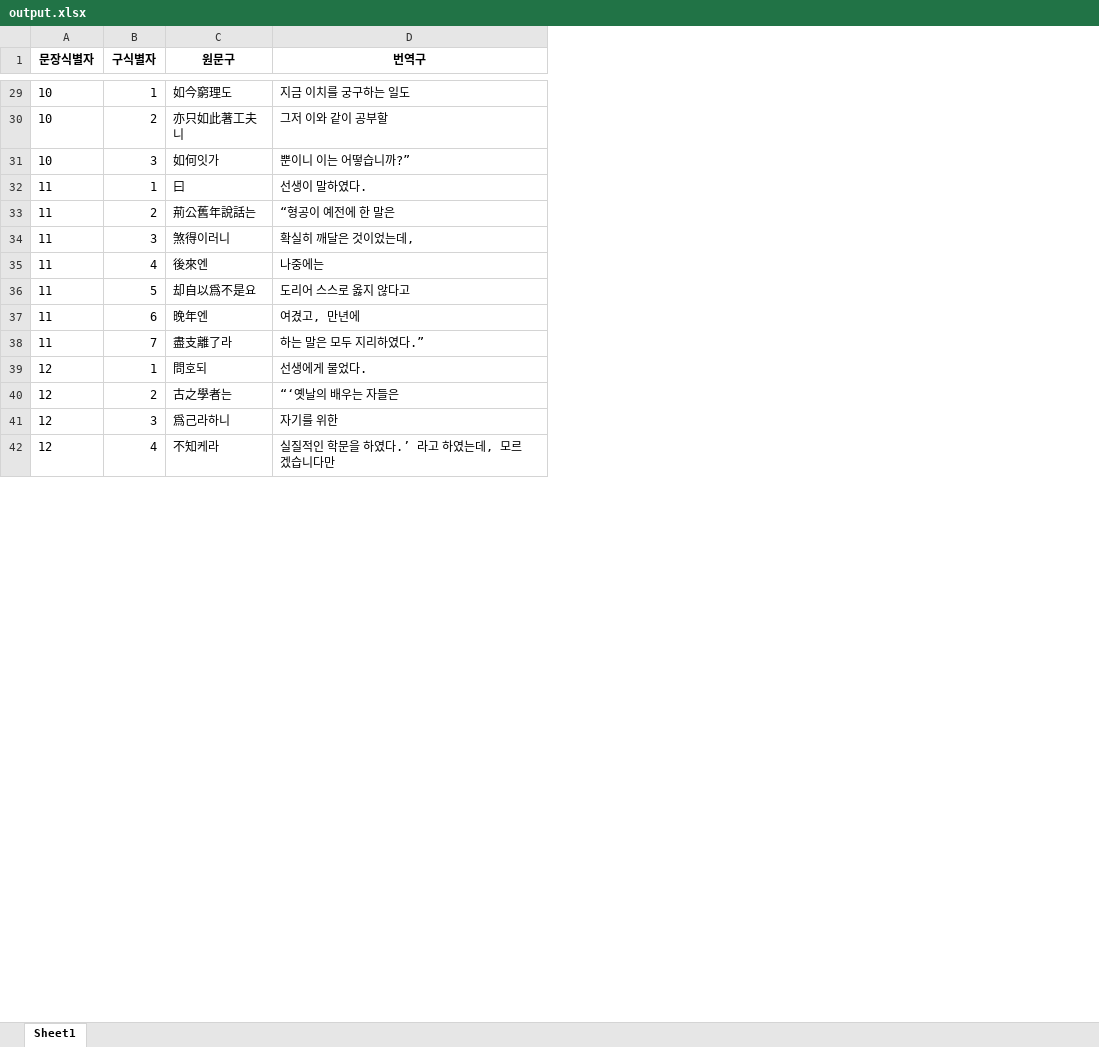
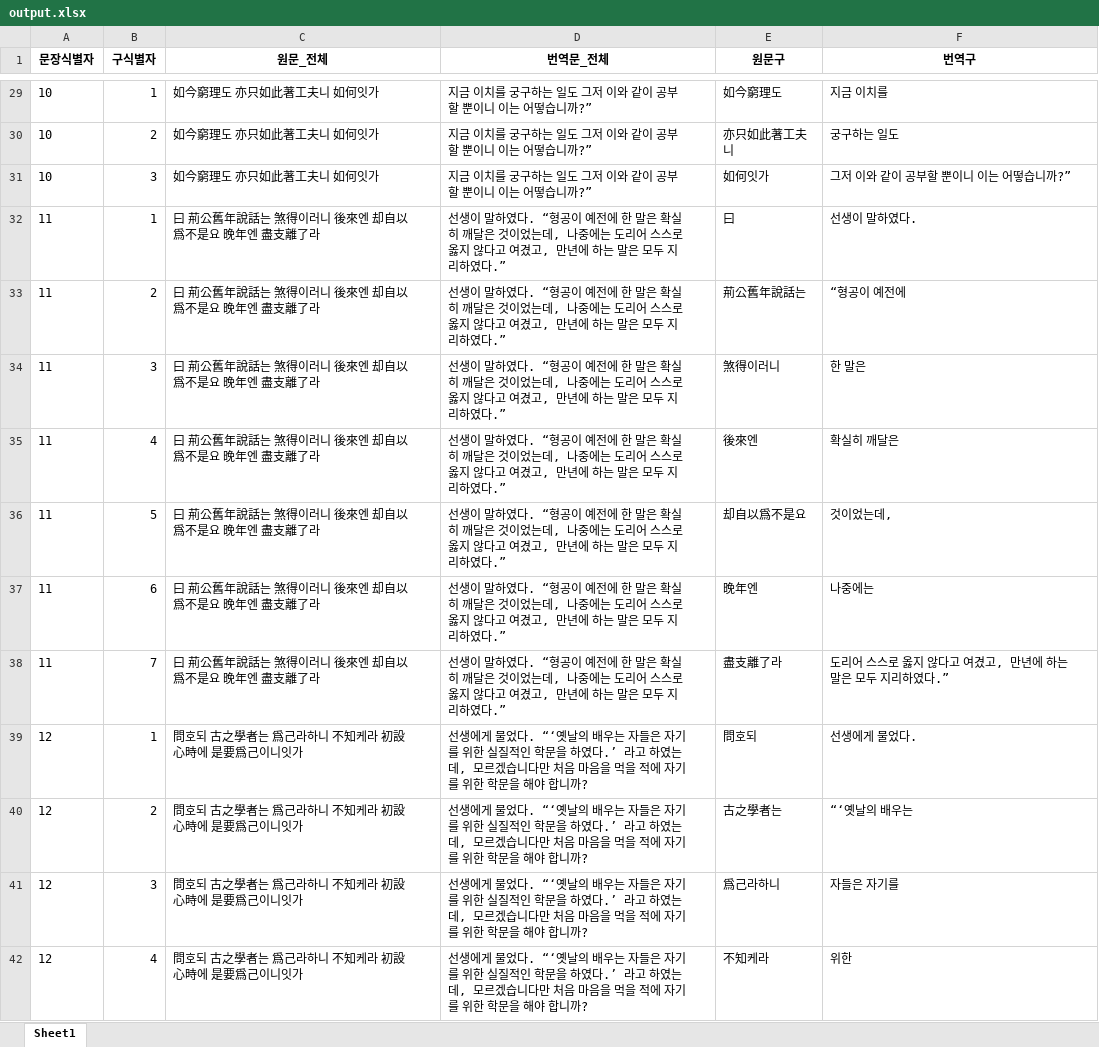
Before and after one commit to hw725/SP, an Excel workbook: sa/output.xlsx, sheet Sheet1, drawn as a sheet; only a part is shown, gaps mark what is left out; values as stored, in another font and other column widths than the file's, no borders; addresses are those after the commit; the diff covers the shown part only; the diff names each change by its address in the sheet, - before the commit and + after, or states it on an @@ line.

```diff
--- a/sa/output.xlsx (sheet Sheet1)
+++ b/sa/output.xlsx (sheet Sheet1)
+column C (원문_전체), rows 29-42: 如今窮理도 亦只如此著工夫니 如何잇가 | 如今窮理도 亦只如此著工夫니 如何잇가 | 如今窮理도 亦只如此著工夫니 如何잇가 | 曰 荊公舊年說話는 煞得이러니 後來엔 却自以爲不是요 晩年엔 盡支離了라 | 曰 荊公舊年說話는 煞得이러니 後來엔 却自以爲不是요 晩年엔 盡支離了라 | 曰 荊公舊年說話는 煞得이러니 後來엔 却自以爲不是요 晩年엔 盡支離了라 | 曰 荊公舊年說話는 煞得이러니 後來엔 却自以爲不是요 晩年엔 盡支離了라 | 曰 荊公舊年說話는 煞得이러니 後來엔 却自以爲不是요 晩年엔 盡支離了라 | 曰 荊公舊年說話는 煞得이러니 後來엔 却自以爲不是요 晩年엔 盡支離了라 | 曰 荊公舊年說話는 煞得이러니 後來엔 却自以爲不是요 晩年엔 盡支離了라 | 問호되 古之學者는 爲己라하니 不知케라 初設心時에 是要爲己이니잇가 | 問호되 古之學者는 爲己라하니 不知케라 初設心時에 是要爲己이니잇가 | 問호되 古之學者는 爲己라하니 不知케라 初設心時에 是要爲己이니잇가 | 問호되 古之學者는 爲己라하니 不知케라 初設心時에 是要爲己이니잇가
+column D (번역문_전체), rows 29-42: 지금 이치를 궁구하는 일도 그저 이와 같이 공부할 뿐이니 이는 어떻습니까?” | 지금 이치를 궁구하는 일도 그저 이와 같이 공부할 뿐이니 이는 어떻습니까?” | 지금 이치를 궁구하는 일도 그저 이와 같이 공부할 뿐이니 이는 어떻습니까?” | 선생이 말하였다. “형공이 예전에 한 말은 확실히 깨달은 것이었는데, 나중에는 도리어 스스로 옳지 않다고 여겼고, 만년에 하는 말은 모두 지리하였다.” | 선생이 말하였다. “형공이 예전에 한 말은 확실히 깨달은 것이었는데, 나중에는 도리어 스스로 옳지 않다고 여겼고, 만년에 하는 말은 모두 지리하였다.” | 선생이 말하였다. “형공이 예전에 한 말은 확실히 깨달은 것이었는데, 나중에는 도리어 스스로 옳지 않다고 여겼고, 만년에 하는 말은 모두 지리하였다.” | 선생이 말하였다. “형공이 예전에 한 말은 확실히 깨달은 것이었는데, 나중에는 도리어 스스로 옳지 않다고 여겼고, 만년에 하는 말은 모두 지리하였다.” | 선생이 말하였다. “형공이 예전에 한 말은 확실히 깨달은 것이었는데, 나중에는 도리어 스스로 옳지 않다고 여겼고, 만년에 하는 말은 모두 지리하였다.” | 선생이 말하였다. “형공이 예전에 한 말은 확실히 깨달은 것이었는데, 나중에는 도리어 스스로 옳지 않다고 여겼고, 만년에 하는 말은 모두 지리하였다.” | 선생이 말하였다. “형공이 예전에 한 말은 확실히 깨달은 것이었는데, 나중에는 도리어 스스로 옳지 않다고 여겼고, 만년에 하는 말은 모두 지리하였다.” | 선생에게 물었다. “‘옛날의 배우는 자들은 자기를 위한 실질적인 학문을 하였다.’ 라고 하였는데, 모르겠습니다만 처음 마음을 먹을 적에 자기를 위한 학문을 해야 합니까? | 선생에게 물었다. “‘옛날의 배우는 자들은 자기를 위한 실질적인 학문을 하였다.’ 라고 하였는데, 모르겠습니다만 처음 마음을 먹을 적에 자기를 위한 학문을 해야 합니까? | 선생에게 물었다. “‘옛날의 배우는 자들은 자기를 위한 실질적인 학문을 하였다.’ 라고 하였는데, 모르겠습니다만 처음 마음을 먹을 적에 자기를 위한 학문을 해야 합니까? | 선생에게 물었다. “‘옛날의 배우는 자들은 자기를 위한 실질적인 학문을 하였다.’ 라고 하였는데, 모르겠습니다만 처음 마음을 먹을 적에 자기를 위한 학문을 해야 합니까?
-F29 (번역구): 지금 이치를 궁구하는 일도
+F29 (번역구): 지금 이치를
-F30 (번역구): 그저 이와 같이 공부할
+F30 (번역구): 궁구하는 일도
-F31 (번역구): 뿐이니 이는 어떻습니까?”
+F31 (번역구): 그저 이와 같이 공부할 뿐이니 이는 어떻습니까?”
-F33 (번역구): “형공이 예전에 한 말은
+F33 (번역구): “형공이 예전에
-F34 (번역구): 확실히 깨달은 것이었는데,
+F34 (번역구): 한 말은
-F35 (번역구): 나중에는
+F35 (번역구): 확실히 깨달은
-F36 (번역구): 도리어 스스로 옳지 않다고
+F36 (번역구): 것이었는데,
-F37 (번역구): 여겼고, 만년에
+F37 (번역구): 나중에는
-F38 (번역구): 하는 말은 모두 지리하였다.”
+F38 (번역구): 도리어 스스로 옳지 않다고 여겼고, 만년에 하는 말은 모두 지리하였다.”
-F40 (번역구): “‘옛날의 배우는 자들은
+F40 (번역구): “‘옛날의 배우는
-F41 (번역구): 자기를 위한
+F41 (번역구): 자들은 자기를
-F42 (번역구): 실질적인 학문을 하였다.’ 라고 하였는데, 모르겠습니다만
+F42 (번역구): 위한
```
Also changed, not shown: 326 edited cells elsewhere in this sheet, 17 other files.
